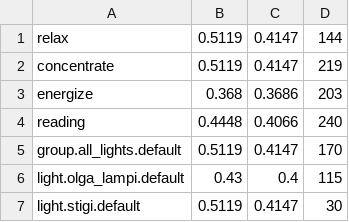
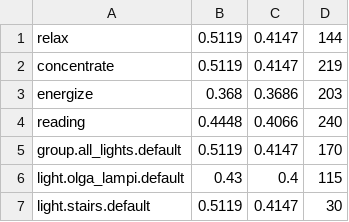
Before and after one commit to jensgh/Home-Assistant, a CSV file: light_profiles.csv, drawn as a sheet.

Commit message:
stairs

```diff
--- a/light_profiles.csv
+++ b/light_profiles.csv
@@ -6,2 +6,2 @@ group.all_lights.default,0.5119,0.4147,170
 light.olga_lampi.default,0.43,0.4,115
-light.stigi.default,0.5119,0.4147,30
+light.stairs.default,0.5119,0.4147,30
```
Also changed, not shown: 6 other files.
